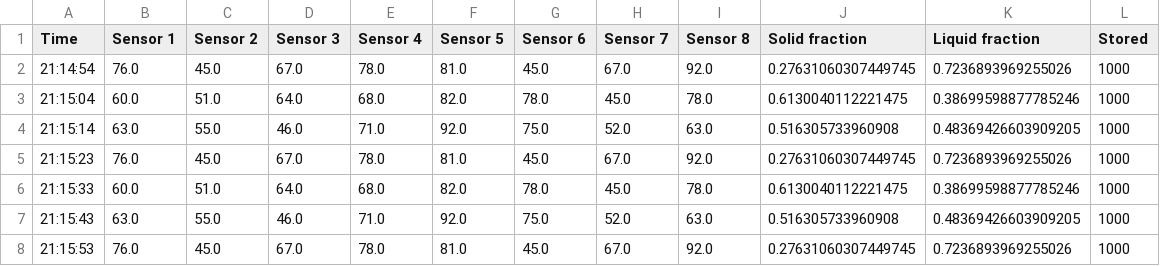
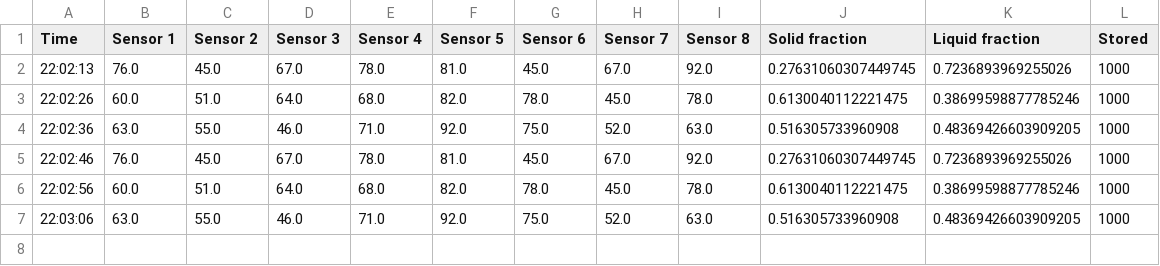
Before and after one commit to IsaacBlancICL/DMT_Thermal_management, a CSV file: Learning_dash/filename.csv, drawn as a sheet.

```diff
--- a/Learning_dash/filename.csv
+++ b/Learning_dash/filename.csv
@@ -1,8 +1,7 @@
 Time,Sensor 1,Sensor 2,Sensor 3,Sensor 4,Sensor 5,Sensor 6,Sensor 7,Sensor 8,Solid fraction,Liquid fraction,Stored
-21:14:54,76.0,45.0,67.0,78.0,81.0,45.0,67.0,92.0,0.27631060307449745,0.7236893969255026,1000
-21:15:04,60.0,51.0,64.0,68.0,82.0,78.0,45.0,78.0,0.6130040112221475,0.38699598877785246,1000
-21:15:14,63.0,55.0,46.0,71.0,92.0,75.0,52.0,63.0,0.516305733960908,0.48369426603909205,1000
-21:15:23,76.0,45.0,67.0,78.0,81.0,45.0,67.0,92.0,0.27631060307449745,0.7236893969255026,1000
-21:15:33,60.0,51.0,64.0,68.0,82.0,78.0,45.0,78.0,0.6130040112221475,0.38699598877785246,1000
-21:15:43,63.0,55.0,46.0,71.0,92.0,75.0,52.0,63.0,0.516305733960908,0.48369426603909205,1000
-21:15:53,76.0,45.0,67.0,78.0,81.0,45.0,67.0,92.0,0.27631060307449745,0.7236893969255026,1000
+22:02:13,76.0,45.0,67.0,78.0,81.0,45.0,67.0,92.0,0.27631060307449745,0.7236893969255026,1000
+22:02:26,60.0,51.0,64.0,68.0,82.0,78.0,45.0,78.0,0.6130040112221475,0.38699598877785246,1000
+22:02:36,63.0,55.0,46.0,71.0,92.0,75.0,52.0,63.0,0.516305733960908,0.48369426603909205,1000
+22:02:46,76.0,45.0,67.0,78.0,81.0,45.0,67.0,92.0,0.27631060307449745,0.7236893969255026,1000
+22:02:56,60.0,51.0,64.0,68.0,82.0,78.0,45.0,78.0,0.6130040112221475,0.38699598877785246,1000
+22:03:06,63.0,55.0,46.0,71.0,92.0,75.0,52.0,63.0,0.516305733960908,0.48369426603909205,1000
```
Also changed, not shown: 3 other files.
